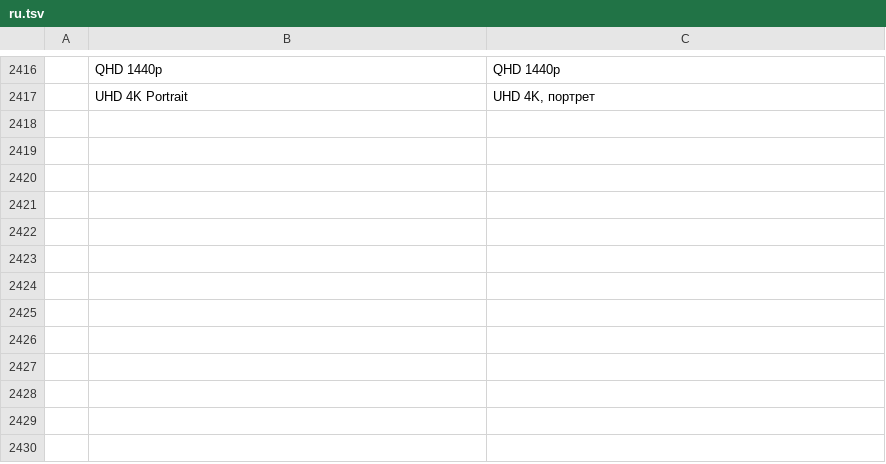
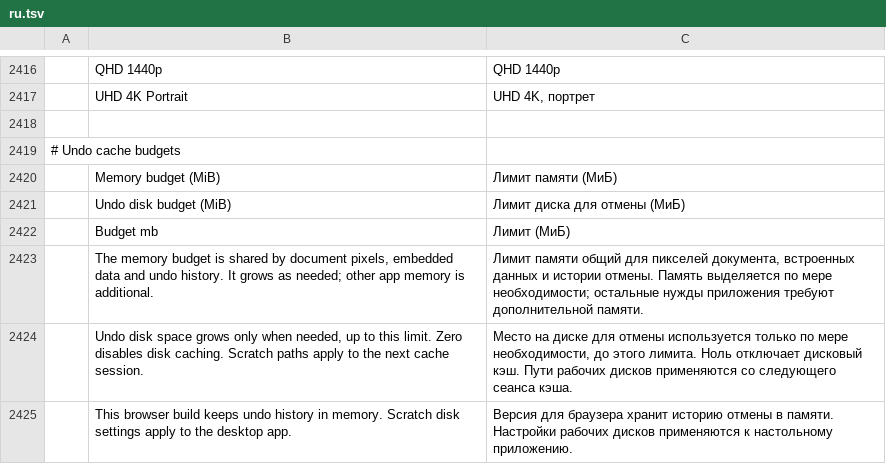
Before and after one commit to TheSeanLavery/photocraft, a TSV file: crates/ui-egui/src/i18n/ru.tsv, drawn as a sheet; only a part is shown, gaps mark what is left out; the diff names each change by its address in the sheet, - before the commit and + after, or states it on an @@ line.

Commit message:
Validate cache admission, translations and stack integration
(cherry picked from commit 372c511ffdae33c8e757e36e5a7fee24c018e7f8)

```diff
--- a/crates/ui-egui/src/i18n/ru.tsv
+++ b/crates/ui-egui/src/i18n/ru.tsv
+row 2418: (empty)
+row 2419: # Undo cache budgets
+row 2420:  | Memory budget (MiB) | Лимит памяти (МиБ)
+row 2421:  | Undo disk budget (MiB) | Лимит диска для отмены (МиБ)
+row 2422:  | Budget mb | Лимит (МиБ)
+row 2423:  | The memory budget is shared by document pixels, embedded data and undo history. It grows as needed; other app memory is additional. | Лимит памяти общий для пикселей документа, встроенных данных и истории отмены. Память выделяется по мере необходимости; остальные нужды приложения требуют дополнительной памяти.
+row 2424:  | Undo disk space grows only when needed, up to this limit. Zero disables disk caching. Scratch paths apply to the next cache session. | Место на диске для отмены используется только по мере необходимости, до этого лимита. Ноль отключает дисковый кэш. Пути рабочих дисков применяются со следующего сеанса кэша.
+row 2425:  | This browser build keeps undo history in memory. Scratch disk settings apply to the desktop app. | Версия для браузера хранит историю отмены в памяти. Настройки рабочих дисков применяются к настольному приложению.
```
Also changed, not shown: crates/ui-egui/src/i18n/cs.tsv, crates/ui-egui/src/i18n/es.tsv, 15 other files.
